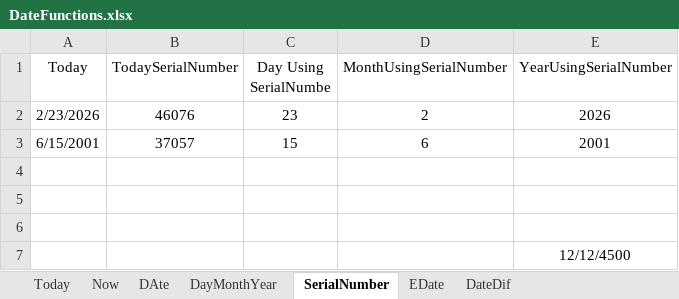
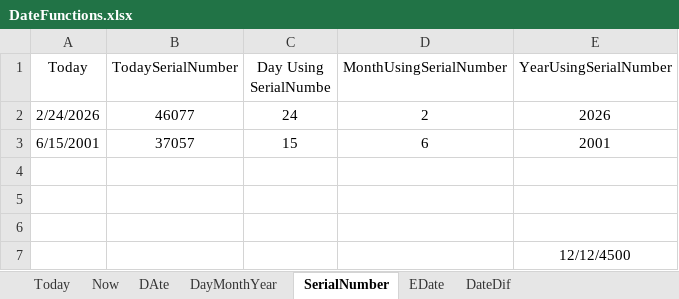
Before and after one commit to PavanKumarBollu/DPBA_D2957, an Excel workbook: Excel/DateFunctions.xlsx, sheet SerialNumber, drawn as a sheet; values as stored, in another font and other column widths than the file's, no borders; the diff names each change by its address in the sheet, - before the commit and + after, or states it on an @@ line.

```diff
--- a/Excel/DateFunctions.xlsx (sheet SerialNumber)
+++ b/Excel/DateFunctions.xlsx (sheet SerialNumber)
-A2 (Today): 2/23/2026
+A2 (Today): 2/24/2026
-B2 (TodaySerialNumber): 46076
+B2 (TodaySerialNumber): 46077
-C2 (Day Using SerialNumbe): 23
+C2 (Day Using SerialNumbe): 24
```
Also changed, not shown: sheet DateDif, sheet EDate, sheet Today, sheet Now, sheet WeekDayAndWeekNumber, other sheet tabs, 3 other files.
